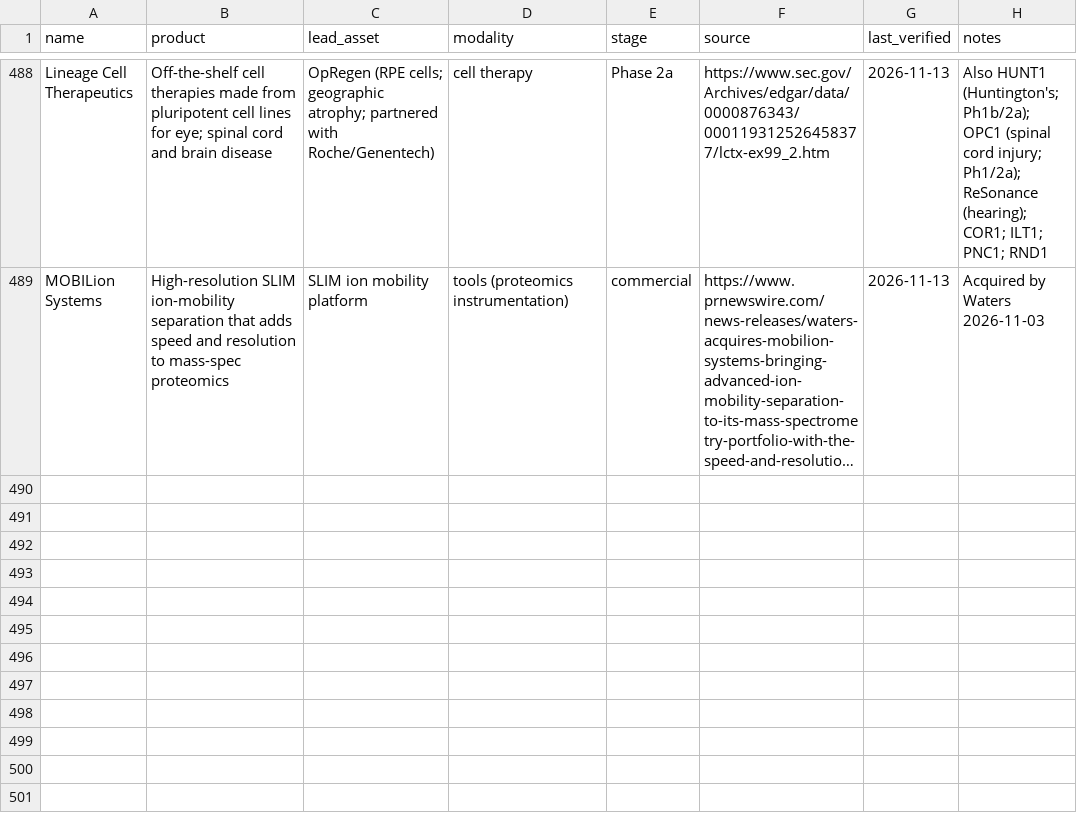
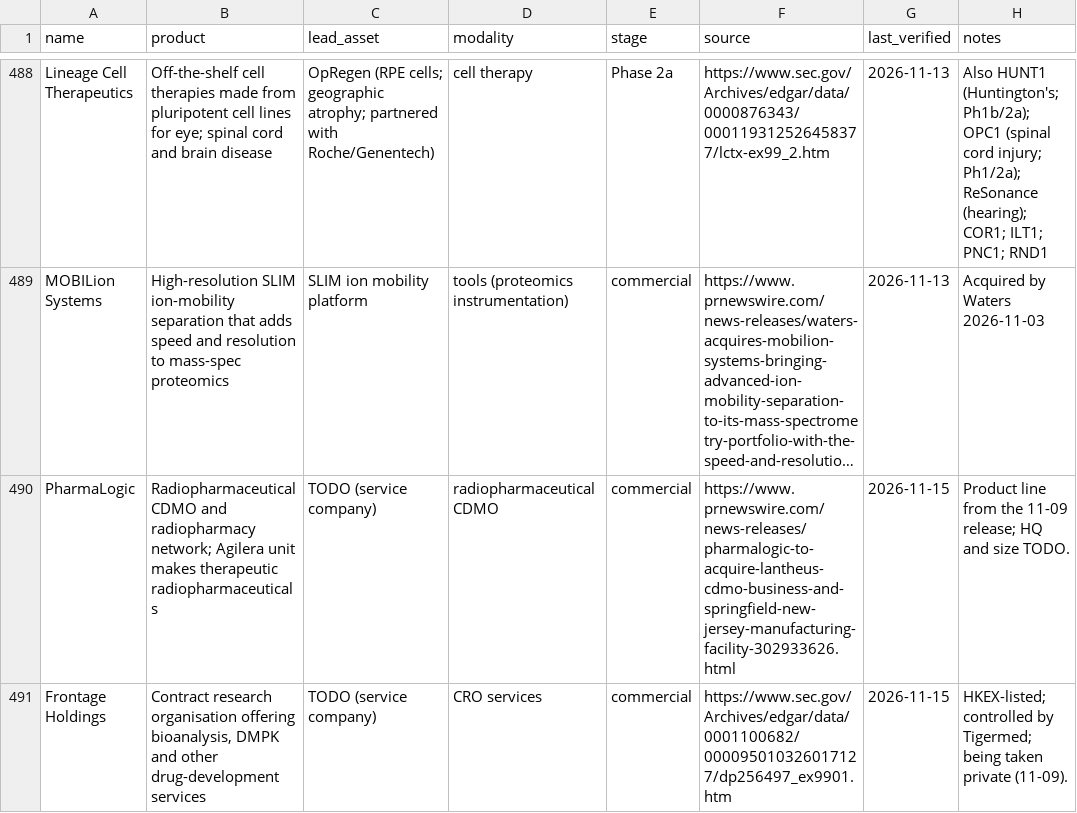
Before and after one commit to cc1015/biotech-tracker, a CSV file: data/products.csv, drawn as a sheet; only a part is shown, gaps mark what is left out; long unchanged cells end in …; the diff names each change by its address in the sheet, - before the commit and + after, or states it on an @@ line.

```diff
--- a/data/products.csv
+++ b/data/products.csv
+row 490: PharmaLogic | Radiopharmaceutical CDMO and radiopharmacy network; Agilera unit makes therapeutic radiopharmaceuticals | TODO (service company) | radiopharmaceutical CDMO | commercial | https://www.prnewswire.com/news-releases/pharmalogic-to-acquire-lantheus-cdmo-business-and-springfield-new-jersey-manufacturing-facility-302933626.html | 2026-11-15 | Product line from the 11-09 release; HQ and size TODO.
+row 491: Frontage Holdings | Contract research organisation offering bioanalysis, DMPK and other drug-development services | TODO (service company) | CRO services | commercial | https://www.sec.gov/Archives/edgar/data/0001100682/000095010326017127/dp256497_ex9901.htm | 2026-11-15 | HKEX-listed; controlled by Tigermed; being taken private (11-09).
```
Also changed, not shown: data/companies.csv, data/news.csv, 7 other files.
